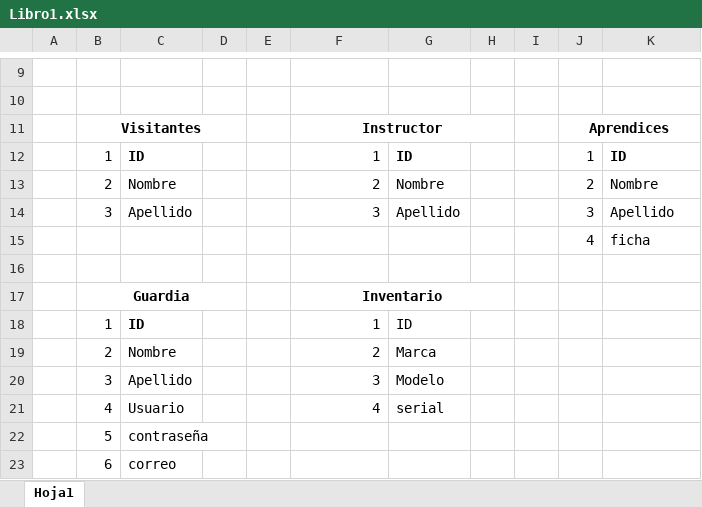
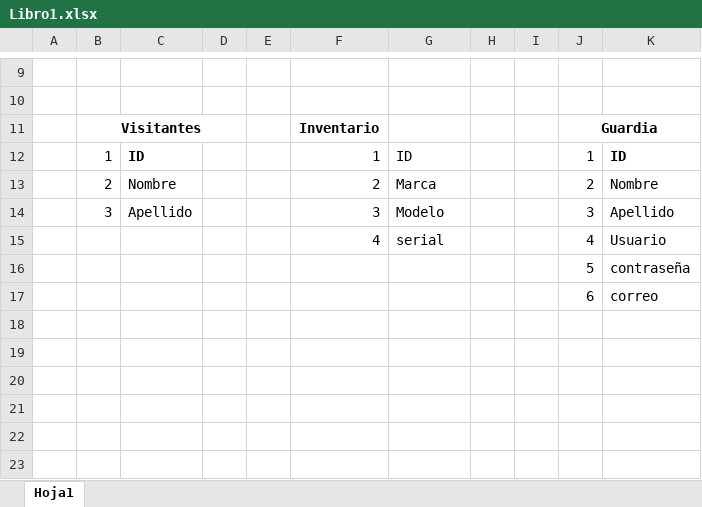
Before and after one commit to A1L2E3J4O5/rags_2926378, an Excel workbook: assets/_docs/trimestre_2/02_normalizacion_modelo_relacional_mr/Libro1.xlsx, sheet Hoja1, drawn as a sheet; only a part is shown, gaps mark what is left out; values as stored, in another font and other column widths than the file's, no borders; removed rows and columns are numbered as before the commit, all else as after; the diff names each change by its address in the sheet, - before the commit and + after, or states it on an @@ line.

```diff
--- a/assets/_docs/trimestre_2/02_normalizacion_modelo_relacional_mr/Libro1.xlsx (sheet Hoja1)
+++ b/assets/_docs/trimestre_2/02_normalizacion_modelo_relacional_mr/Libro1.xlsx (sheet Hoja1)
-row 11:  | Visitantes |  |  |  | Instructor |  |  |  | Aprendices
+row 11:  | Visitantes |  |  |  | Inventario |  |  |  | Guardia
-G12 bold: on
+G12 bold: off
-G13: Nombre
+G13: Marca
-G14: Apellido
+G14: Modelo
-row 15:  |  |  |  |  |  |  |  |  | 4 | ficha
-row 15: (empty)
+row 15:  |  |  |  |  | 4 | serial |  |  | 4 | Usuario
-row 17:  | Guardia |  |  |  | Inventario
-row 18:  | 1 | ID |  |  | 1 | ID
-row 19:  | 2 | Nombre |  |  | 2 | Marca
-row 20:  | 3 | Apellido |  |  | 3 | Modelo
-row 21:  | 4 | Usuario |  |  | 4 | serial
-row 22:  | 5 | contraseña
-row 23:  | 6 | correo
+row 16:  |  |  |  |  |  |  |  |  | 5 | contraseña
+row 17:  |  |  |  |  |  |  |  |  | 6 | correo
```
Also changed, not shown: 2 other files.
